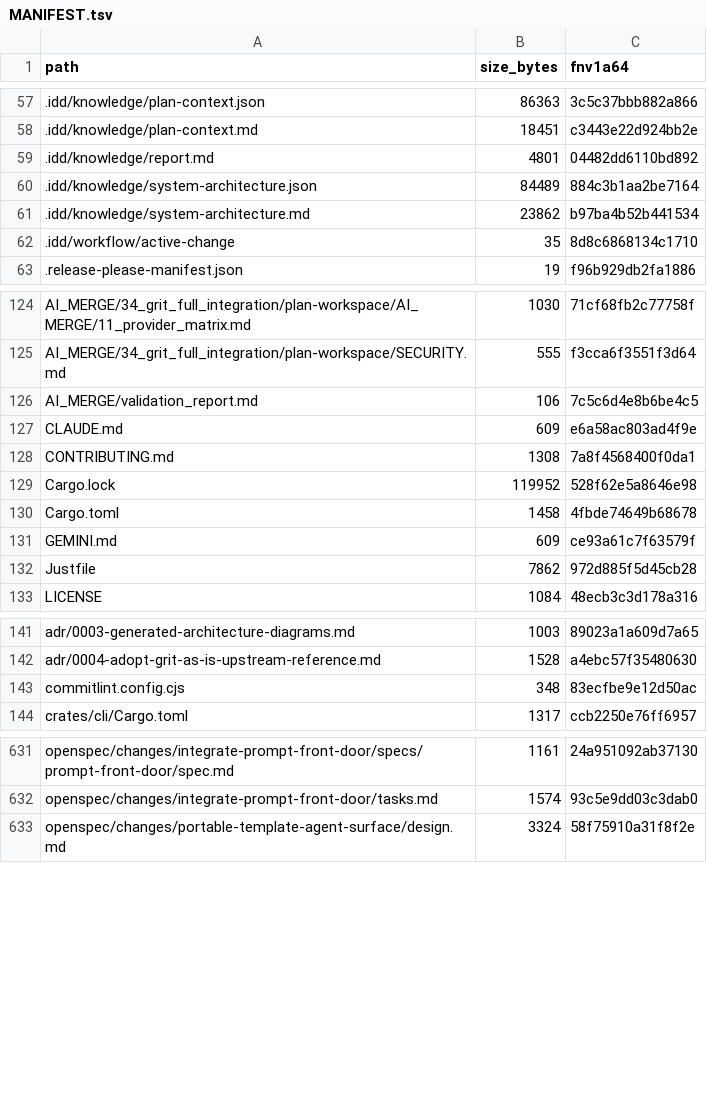
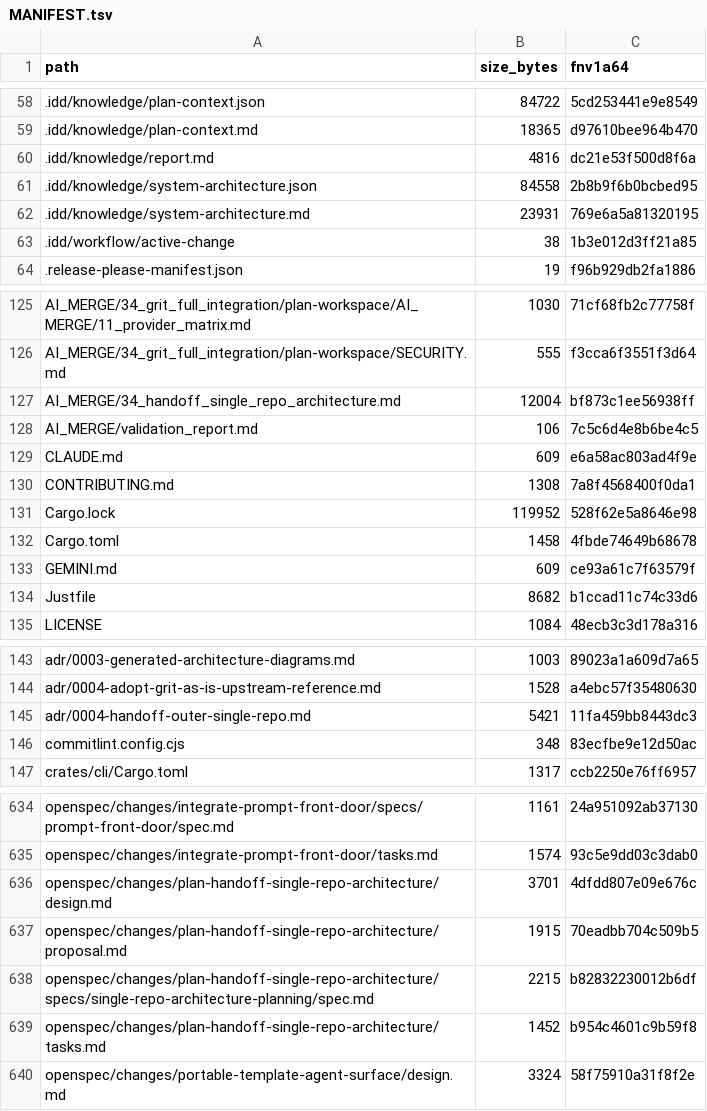
Before and after one commit to FlexNetOS/rusty-idd, a TSV file: .idd/MANIFEST.tsv, drawn as a sheet; only a part is shown, gaps mark what is left out; the diff covers the shown part only.

Commit message:
feat: plan handoff single repo architecture (#80)

```diff
--- a/.idd/MANIFEST.tsv
+++ b/.idd/MANIFEST.tsv
@@ -57,7 +58,7 @@ path	size_bytes	fnv1a64
-.idd/knowledge/plan-context.json	86363	3c5c37bbb882a866
-.idd/knowledge/plan-context.md	18451	c3443e22d924bb2e
-.idd/knowledge/report.md	4801	04482dd6110bd892
-.idd/knowledge/system-architecture.json	84489	884c3b1aa2be7164
-.idd/knowledge/system-architecture.md	23862	b97ba4b52b441534
-.idd/workflow/active-change	35	8d8c6868134c1710
+.idd/knowledge/plan-context.json	84722	5cd253441e9e8549
+.idd/knowledge/plan-context.md	18365	d97610bee964b470
+.idd/knowledge/report.md	4816	dc21e53f500d8f6a
+.idd/knowledge/system-architecture.json	84558	2b8b9f6b0bcbed95
+.idd/knowledge/system-architecture.md	23931	769e6a5a81320195
+.idd/workflow/active-change	38	1b3e012d3ff21a85
 .release-please-manifest.json	19	f96b929db2fa1886
@@ -125,2 +126,3 @@ AI_MERGE/34_grit_full_integration/plan-workspace/AI_MERGE/11_provider_matrix.md
 AI_MERGE/34_grit_full_integration/plan-workspace/SECURITY.md	555	f3cca6f3551f3d64
+AI_MERGE/34_handoff_single_repo_architecture.md	12004	bf873c1ee56938ff
 AI_MERGE/validation_report.md	106	7c5c6d4e8b6be4c5
@@ -131,3 +133,3 @@ Cargo.toml	1458	4fbde74649b68678
 GEMINI.md	609	ce93a61c7f63579f
-Justfile	7862	972d885f5d45cb28
+Justfile	8682	b1ccad11c74c33d6
 LICENSE	1084	48ecb3c3d178a316
@@ -142,2 +144,3 @@ adr/0003-generated-architecture-diagrams.md	1003	89023a1a609d7a65
 adr/0004-adopt-grit-as-is-upstream-reference.md	1528	a4ebc57f35480630
+adr/0004-handoff-outer-single-repo.md	5421	11fa459bb8443dc3
 commitlint.config.cjs	348	83ecfbe9e12d50ac
@@ -632,2 +635,6 @@ openspec/changes/integrate-prompt-front-door/specs/prompt-front-door/spec.md	116
 openspec/changes/integrate-prompt-front-door/tasks.md	1574	93c5e9dd03c3dab0
+openspec/changes/plan-handoff-single-repo-architecture/design.md	3701	4dfdd807e09e676c
+openspec/changes/plan-handoff-single-repo-architecture/proposal.md	1915	70eadbb704c509b5
+openspec/changes/plan-handoff-single-repo-architecture/specs/single-repo-architecture-planning/spec.md	2215	b82832230012b6df
+openspec/changes/plan-handoff-single-repo-architecture/tasks.md	1452	b954c4601c9b59f8
 openspec/changes/portable-template-agent-surface/design.md	3324	58f75910a31f8f2e
```
Also changed, not shown: 1 added row and 32 edited cells elsewhere in this file, 31 other files.
